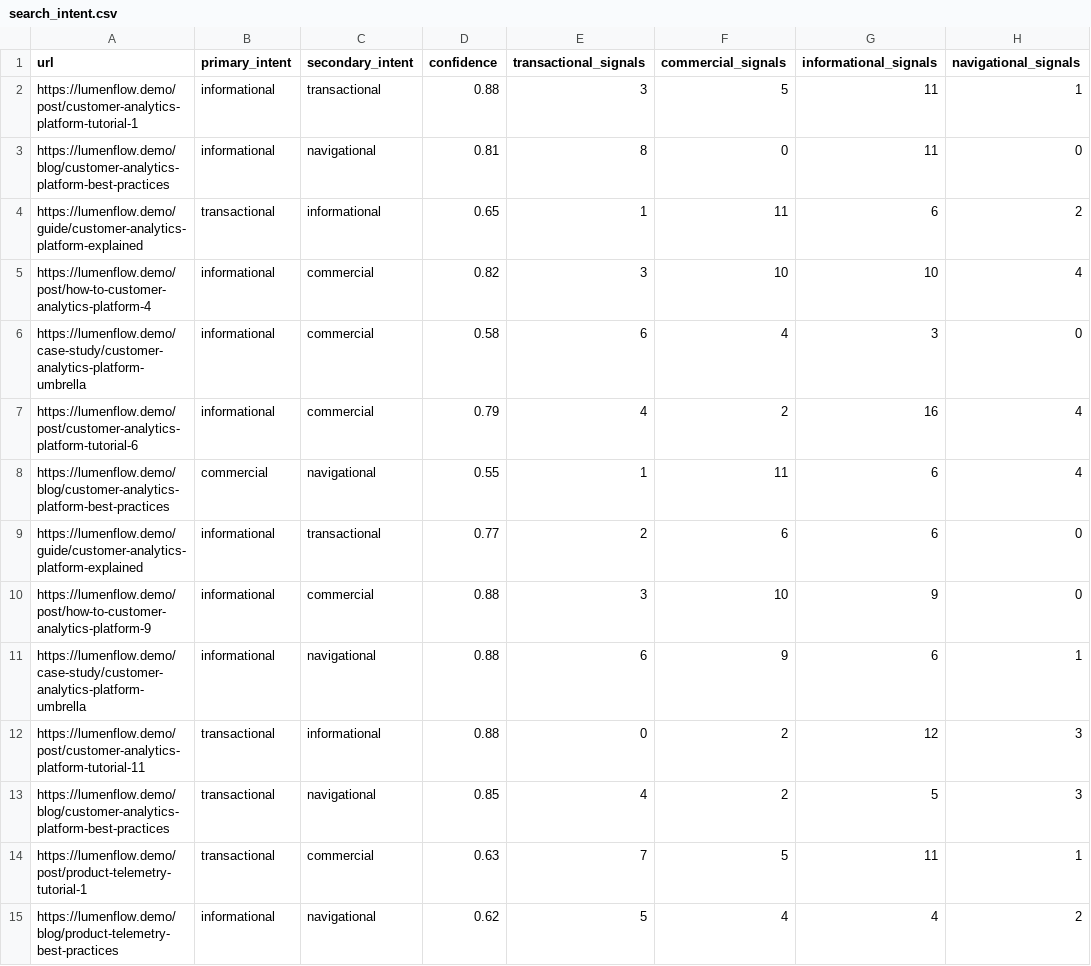
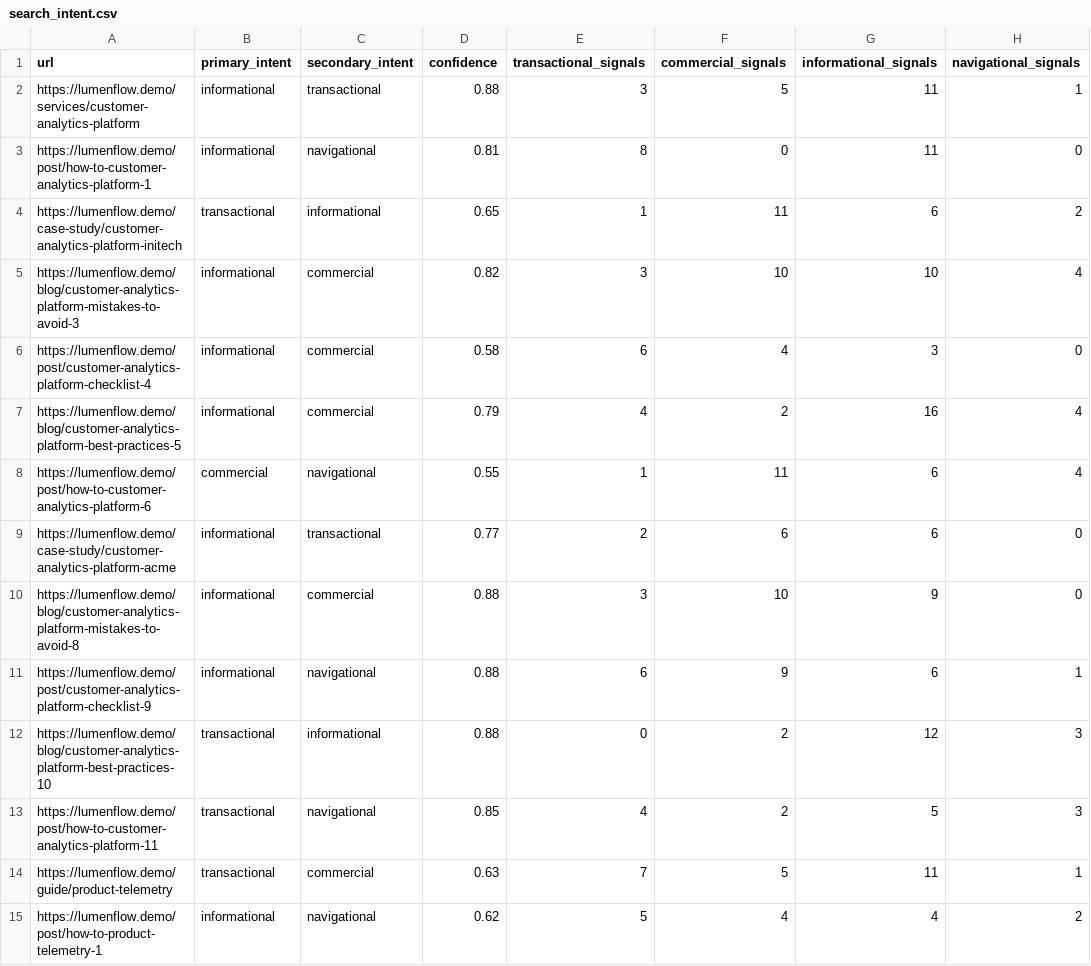
Before and after one commit to rebelionSEO/topical-authority-mapper, a CSV file: output-demo/search_intent.csv, drawn as a sheet; only a part is shown; the diff covers the shown part only.

```diff
--- a/output-demo/search_intent.csv
+++ b/output-demo/search_intent.csv
@@ -1,15 +1,15 @@
 url,primary_intent,secondary_intent,confidence,transactional_signals,commercial_signals,informational_signals,navigational_signals
-https://lumenflow.demo/post/customer-analytics-platform-tutorial-1,informational,transactional,0.88,3,5,11,1
-https://lumenflow.demo/blog/customer-analytics-platform-best-practices,informational,navigational,0.81,8,0,11,0
-https://lumenflow.demo/guide/customer-analytics-platform-explained,transactional,informational,0.65,1,11,6,2
-https://lumenflow.demo/post/how-to-customer-analytics-platform-4,informational,commercial,0.82,3,10,10,4
-https://lumenflow.demo/case-study/customer-analytics-platform-umbrella,informational,commercial,0.58,6,4,3,0
-https://lumenflow.demo/post/customer-analytics-platform-tutorial-6,informational,commercial,0.79,4,2,16,4
-https://lumenflow.demo/blog/customer-analytics-platform-best-practices,commercial,navigational,0.55,1,11,6,4
-https://lumenflow.demo/guide/customer-analytics-platform-explained,informational,transactional,0.77,2,6,6,0
-https://lumenflow.demo/post/how-to-customer-analytics-platform-9,informational,commercial,0.88,3,10,9,0
-https://lumenflow.demo/case-study/customer-analytics-platform-umbrella,informational,navigational,0.88,6,9,6,1
-https://lumenflow.demo/post/customer-analytics-platform-tutorial-11,transactional,informational,0.88,0,2,12,3
-https://lumenflow.demo/blog/customer-analytics-platform-best-practices,transactional,navigational,0.85,4,2,5,3
-https://lumenflow.demo/post/product-telemetry-tutorial-1,transactional,commercial,0.63,7,5,11,1
-https://lumenflow.demo/blog/product-telemetry-best-practices,informational,navigational,0.62,5,4,4,2
+https://lumenflow.demo/services/customer-analytics-platform,informational,transactional,0.88,3,5,11,1
+https://lumenflow.demo/post/how-to-customer-analytics-platform-1,informational,navigational,0.81,8,0,11,0
+https://lumenflow.demo/case-study/customer-analytics-platform-initech,transactional,informational,0.65,1,11,6,2
+https://lumenflow.demo/blog/customer-analytics-platform-mistakes-to-avoid-3,informational,commercial,0.82,3,10,10,4
+https://lumenflow.demo/post/customer-analytics-platform-checklist-4,informational,commercial,0.58,6,4,3,0
+https://lumenflow.demo/blog/customer-analytics-platform-best-practices-5,informational,commercial,0.79,4,2,16,4
+https://lumenflow.demo/post/how-to-customer-analytics-platform-6,commercial,navigational,0.55,1,11,6,4
+https://lumenflow.demo/case-study/customer-analytics-platform-acme,informational,transactional,0.77,2,6,6,0
+https://lumenflow.demo/blog/customer-analytics-platform-mistakes-to-avoid-8,informational,commercial,0.88,3,10,9,0
+https://lumenflow.demo/post/customer-analytics-platform-checklist-9,informational,navigational,0.88,6,9,6,1
+https://lumenflow.demo/blog/customer-analytics-platform-best-practices-10,transactional,informational,0.88,0,2,12,3
+https://lumenflow.demo/post/how-to-customer-analytics-platform-11,transactional,navigational,0.85,4,2,5,3
+https://lumenflow.demo/guide/product-telemetry,transactional,commercial,0.63,7,5,11,1
+https://lumenflow.demo/post/how-to-product-telemetry-1,informational,navigational,0.62,5,4,4,2
```
Also changed, not shown: 176 edited cells elsewhere in this file, output-demo/brand_voice_scores.csv, output-demo/cannibalization.csv, 16 other files.
